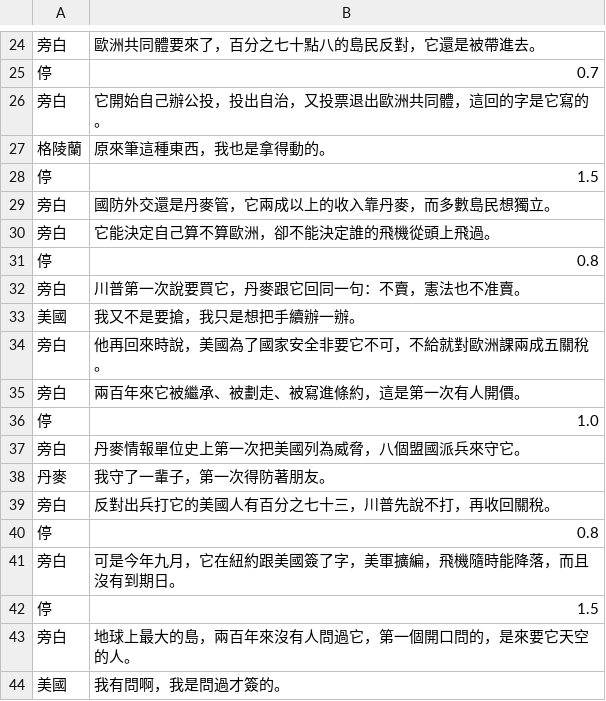
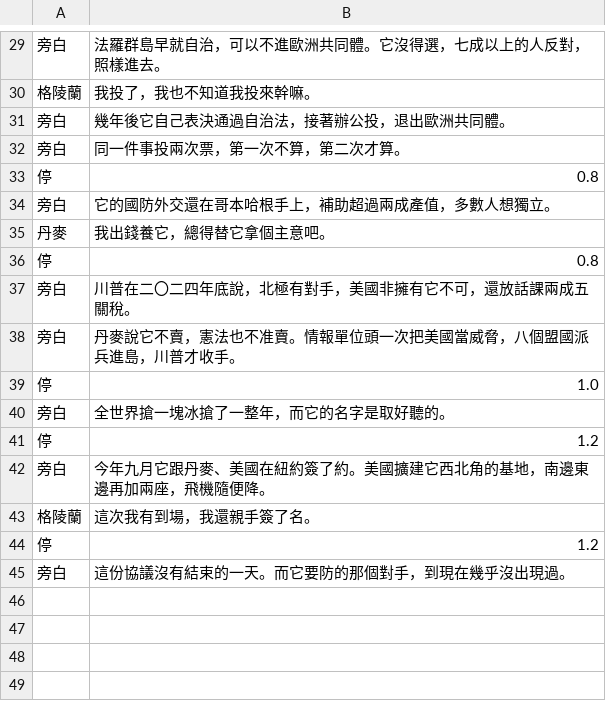
Before and after one commit to ifishlin/geo-pipeline, a TSV file: geo/stories/trump-greenland/3-script.parts.tsv, drawn as a sheet; only a part is shown, gaps mark what is left out; the diff covers the shown part only.

```diff
--- a/geo/stories/trump-greenland/3-script.parts.tsv
+++ b/geo/stories/trump-greenland/3-script.parts.tsv
@@ -24,21 +29,17 @@
-旁白	歐洲共同體要來了，百分之七十點八的島民反對，它還是被帶進去。
-停	0.7
-旁白	它開始自己辦公投，投出自治，又投票退出歐洲共同體，這回的字是它寫的。
-格陵蘭	原來筆這種東西，我也是拿得動的。
-停	1.5
-旁白	國防外交還是丹麥管，它兩成以上的收入靠丹麥，而多數島民想獨立。
-旁白	它能決定自己算不算歐洲，卻不能決定誰的飛機從頭上飛過。
+旁白	法羅群島早就自治，可以不進歐洲共同體。它沒得選，七成以上的人反對，照樣進去。
+格陵蘭	我投了，我也不知道我投來幹嘛。
+旁白	幾年後它自己表決通過自治法，接著辦公投，退出歐洲共同體。
+旁白	同一件事投兩次票，第一次不算，第二次才算。
 停	0.8
-旁白	川普第一次說要買它，丹麥跟它回同一句：不賣，憲法也不准賣。
-美國	我又不是要搶，我只是想把手續辦一辦。
-旁白	他再回來時說，美國為了國家安全非要它不可，不給就對歐洲課兩成五關稅。
-旁白	兩百年來它被繼承、被劃走、被寫進條約，這是第一次有人開價。
+旁白	它的國防外交還在哥本哈根手上，補助超過兩成產值，多數人想獨立。
+丹麥	我出錢養它，總得替它拿個主意吧。
+停	0.8
+旁白	川普在二〇二四年底說，北極有對手，美國非擁有它不可，還放話課兩成五關稅。
+旁白	丹麥說它不賣，憲法也不准賣。情報單位頭一次把美國當威脅，八個盟國派兵進島，川普才收手。
 停	1.0
-旁白	丹麥情報單位史上第一次把美國列為威脅，八個盟國派兵來守它。
-丹麥	我守了一輩子，第一次得防著朋友。
-旁白	反對出兵打它的美國人有百分之七十三，川普先說不打，再收回關稅。
-停	0.8
-旁白	可是今年九月，它在紐約跟美國簽了字，美軍擴編，飛機隨時能降落，而且沒有到期日。
-停	1.5
-旁白	地球上最大的島，兩百年來沒有人問過它，第一個開口問的，是來要它天空的人。
-美國	我有問啊，我是問過才簽的。
+旁白	全世界搶一塊冰搶了一整年，而它的名字是取好聽的。
+停	1.2
+旁白	今年九月它跟丹麥、美國在紐約簽了約。美國擴建它西北角的基地，南邊東邊再加兩座，飛機隨便降。
+格陵蘭	這次我有到場，我還親手簽了名。
+停	1.2
+旁白	這份協議沒有結束的一天。而它要防的那個對手，到現在幾乎沒出現過。
```
Also changed, not shown: 9 added rows, 4 removed rows and 16 edited cells elsewhere in this file, geo/stories/trump-greenland/3-script.plain.tsv, geo/stories/trump-greenland/3-script.tsv, 50 other files.
